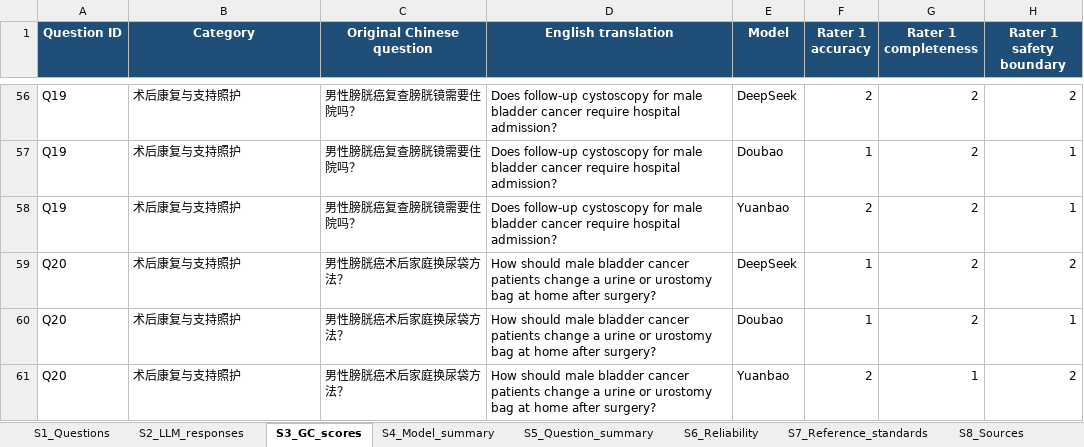
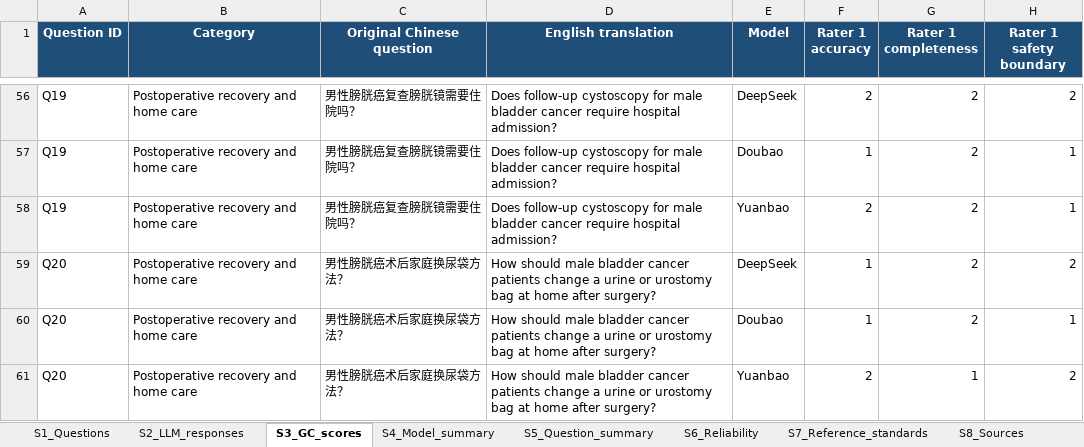
Before and after one commit to zhanfbiting/Evaluation-of-LLM-for-bladder-cancer-education, an Excel workbook: Supplementary_Data_S2_Guideline_Concordance.xlsx, sheet S3_GC_scores, drawn as a sheet; only a part is shown, gaps mark what is left out; values as stored, in another font and other column widths than the file's, no borders; the diff covers the shown part only; the diff names each change by its address in the sheet, - before the commit and + after, or states it on an @@ line.

```diff
--- a/Supplementary_Data_S2_Guideline_Concordance.xlsx (sheet S3_GC_scores)
+++ b/Supplementary_Data_S2_Guideline_Concordance.xlsx (sheet S3_GC_scores)
-B56:B61 (Category): 术后康复与支持照护
+B56:B61 (Category): Postoperative recovery and home care
```
Also changed, not shown: 54 edited cells elsewhere in this sheet, sheet S2_LLM_responses, sheet S1_Questions, 16 other files.
